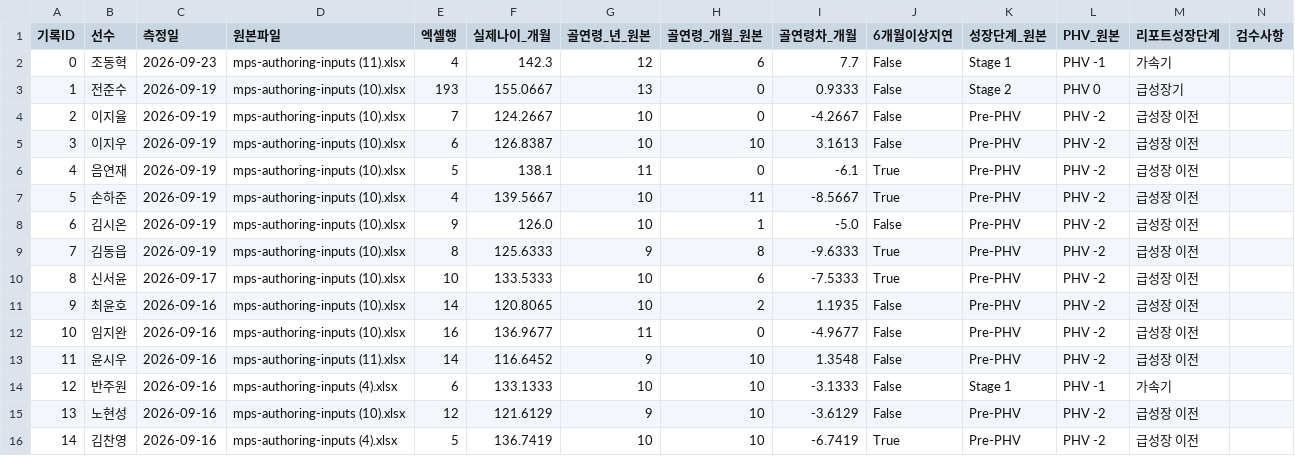
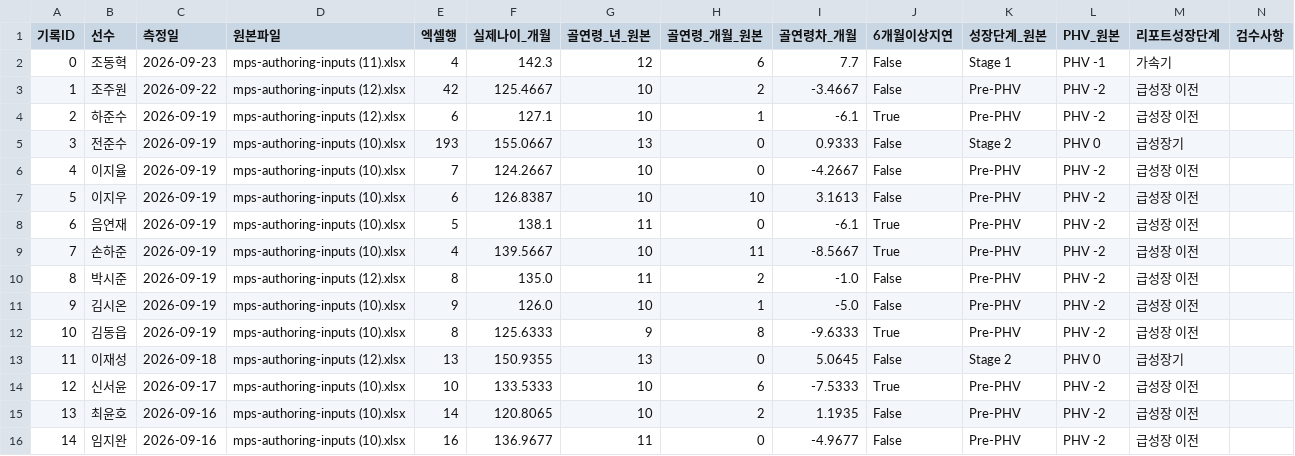
Before and after one commit to jungwooki/mpsmental1, a CSV file: 멘탈_성장통합_검수.csv, drawn as a sheet; only a part is shown; the shorter side is filled out with more unchanged rows; addresses are those after the commit; the diff names each change by its address in the sheet, - before the commit and + after, or states it on an @@ line.

Commit message:
Update mental assessments from authoring inputs 12

```diff
--- a/멘탈_성장통합_검수.csv
+++ b/멘탈_성장통합_검수.csv
+row 3: 1 | 조주원 | 2026-09-22 | mps-authoring-inputs (12).xlsx | 42 | 125.4667 | 10 | 2 | -3.4667 | False | Pre-PHV | PHV -2 | 급성장 이전
+row 4: 2 | 하준수 | 2026-09-19 | mps-authoring-inputs (12).xlsx | 6 | 127.1 | 10 | 1 | -6.1 | True | Pre-PHV | PHV -2 | 급성장 이전
@@ column A (기록ID) renumbered from row 5 down @@
+row 10: 8 | 박시준 | 2026-09-19 | mps-authoring-inputs (12).xlsx | 8 | 135.0 | 11 | 2 | -1.0 | False | Pre-PHV | PHV -2 | 급성장 이전
+row 13: 11 | 이재성 | 2026-09-18 | mps-authoring-inputs (12).xlsx | 13 | 150.9355 | 13 | 0 | 5.0645 | False | Stage 2 | PHV 0 | 급성장기
```
Also changed, not shown: 멘탈_유형별_평균.csv, 7 other files.
